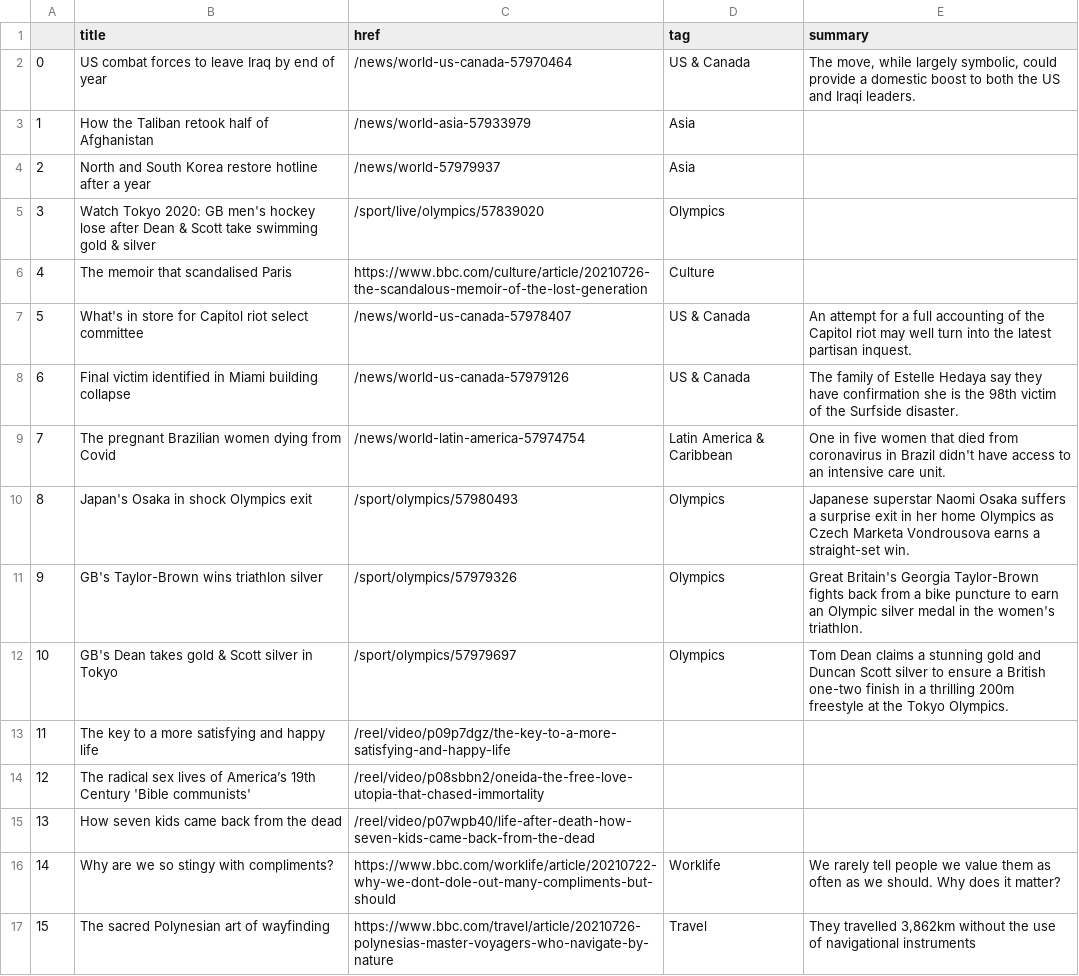
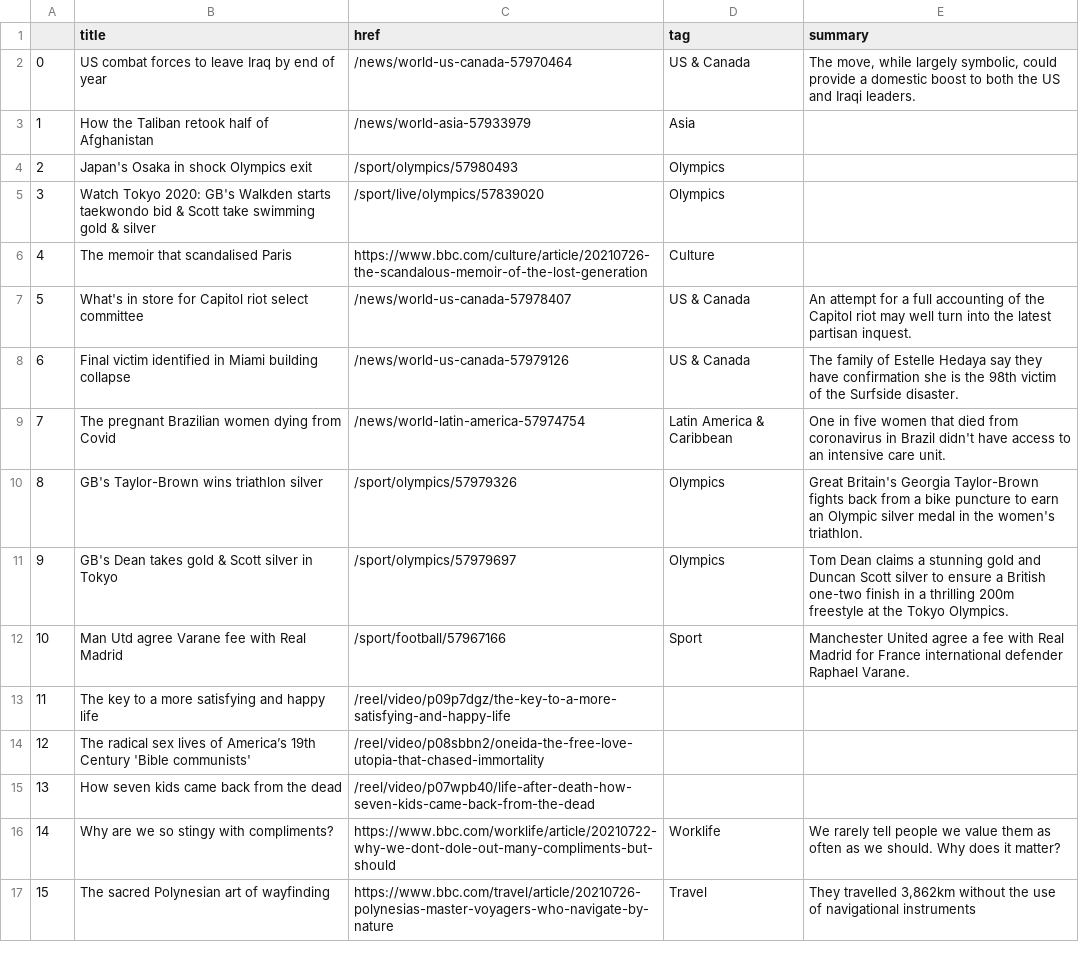
Before and after one commit to FraukeReyer/automatic-scraper, a CSV file: bbc-headlines.csv, drawn as a sheet; only a part is shown.

```diff
--- a/bbc-headlines.csv
+++ b/bbc-headlines.csv
@@ -3,4 +3,4 @@
 1,How the Taliban retook half of Afghanistan,/news/world-asia-57933979,Asia,
-2,North and South Korea restore hotline after a year,/news/world-57979937,Asia,
-3,Watch Tokyo 2020: GB men's hockey lose after Dean & Scott take swimming gold & silver,/sport/live/olympics/57839020,Olympics,
+2,Japan's Osaka in shock Olympics exit,/sport/olympics/57980493,Olympics,
+3,Watch Tokyo 2020: GB's Walkden starts taekwondo bid & Scott take swimming gold & silver,/sport/live/olympics/57839020,Olympics,
 4,The memoir that scandalised Paris,https://www.bbc.com/culture/article/20210726-the-scandalous-memoir-of-the-lost-generation,Culture,
@@ -9,5 +9,5 @@
 7,The pregnant Brazilian women dying from Covid,/news/world-latin-america-57974754,Latin America & Caribbean,One in five women that died from coronavirus in Brazil didn't have access to an intensive care unit.
-8,Japan's Osaka in shock Olympics exit,/sport/olympics/57980493,Olympics,Japanese superstar Naomi Osaka suffers a surprise exit in her home Olympics as Czech Marketa Vondrousova earns a straight-set win.
-9,GB's Taylor-Brown wins triathlon silver,/sport/olympics/57979326,Olympics,Great Britain's Georgia Taylor-Brown fights back from a bike puncture to earn an Olympic silver medal in the women's triathlon.
-10,GB's Dean takes gold & Scott silver in Tokyo,/sport/olympics/57979697,Olympics,Tom Dean claims a stunning gold and Duncan Scott silver to ensure a British one-two finish in a thrilling 200m freestyle at the Tokyo Olympics.
+8,GB's Taylor-Brown wins triathlon silver,/sport/olympics/57979326,Olympics,Great Britain's Georgia Taylor-Brown fights back from a bike puncture to earn an Olympic silver medal in the women's triathlon.
+9,GB's Dean takes gold & Scott silver in Tokyo,/sport/olympics/57979697,Olympics,Tom Dean claims a stunning gold and Duncan Scott silver to ensure a British one-two finish in a thrilling 200m freestyle at the Tokyo Olympics.
+10,Man Utd agree Varane fee with Real Madrid,/sport/football/57967166,Sport,Manchester United agree a fee with Real Madrid for France international defender Raphael Varane.
 11,The key to a more satisfying and happy life,/reel/video/p09p7dgz/the-key-to-a-more-satisfying-and-happy-life,,
```
